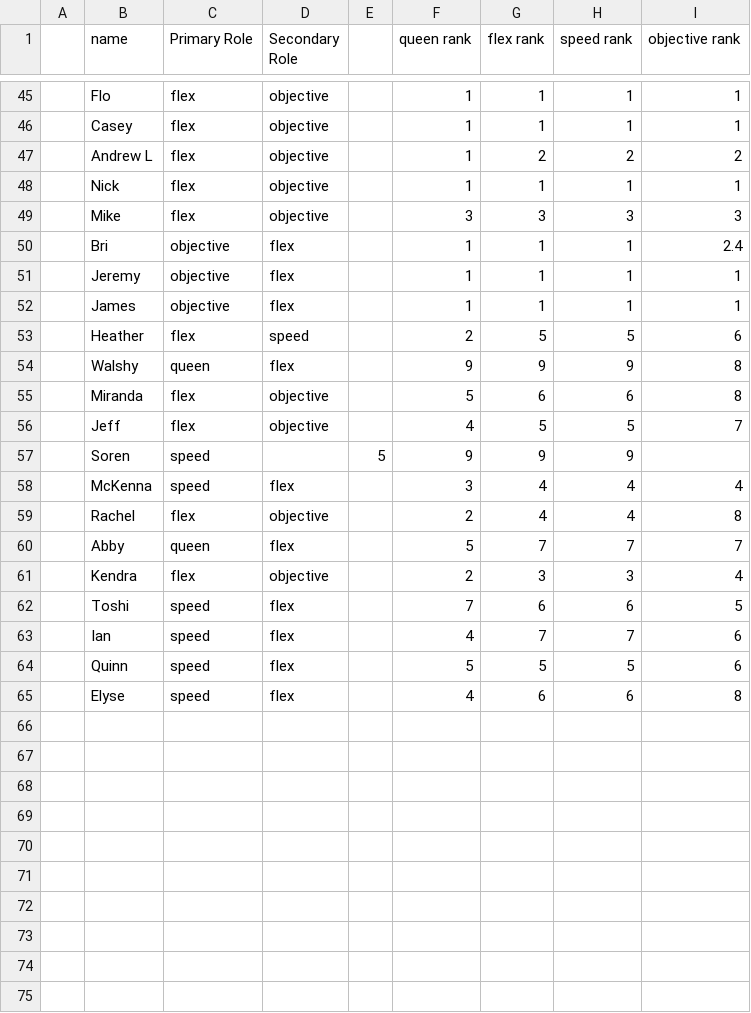
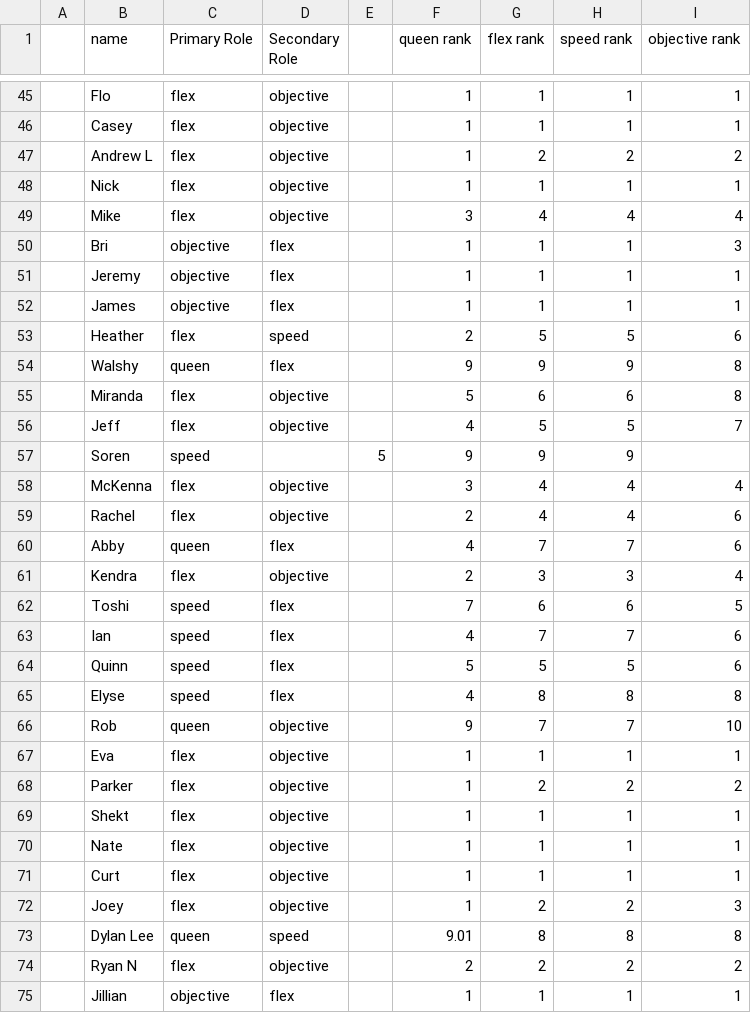
Before and after one commit to JasmineDeng/kq_team_matching, a CSV file: src/data/test_data.csv, drawn as a sheet; only a part is shown, gaps mark what is left out; the diff covers the shown part only.

```diff
--- a/src/data/test_data.csv
+++ b/src/data/test_data.csv
@@ -48,4 +48,4 @@
 ,Nick,flex,objective,,1,1,1,1
-,Mike,flex,objective,,3,3,3,3
-,Bri,objective,flex,,1,1,1,2.4
+,Mike,flex,objective,,3,4,4,4
+,Bri,objective,flex,,1,1,1,3
 ,Jeremy,objective,flex,,1,1,1,1
@@ -57,5 +57,5 @@
 ,Soren,speed,,5,9,9,9
-,McKenna,speed,flex,,3,4,4,4
-,Rachel,flex,objective,,2,4,4,8
-,Abby,queen,flex,,5,7,7,7
+,McKenna,flex,objective,,3,4,4,4
+,Rachel,flex,objective,,2,4,4,6
+,Abby,queen,flex,,4,7,7,6
 ,Kendra,flex,objective,,2,3,3,4
@@ -64,2 +64,12 @@
 ,Quinn,speed,flex,,5,5,5,6
-,Elyse,speed,flex,,4,6,6,8
+,Elyse,speed,flex,,4,8,8,8
+,Rob,queen,objective,,9,7,7,10
+,Eva,flex,objective,,1,1,1,1
+,Parker,flex,objective,,1,2,2,2
+,Shekt,flex,objective,,1,1,1,1
+,Nate,flex,objective,,1,1,1,1
+,Curt,flex,objective,,1,1,1,1
+,Joey,flex,objective,,1,2,2,3
+,Dylan Lee,queen,speed,,9.01,8,8,8
+,Ryan N,flex,objective,,2,2,2,2
+,Jillian,objective,flex,,1,1,1,1
```
Also changed, not shown: 9 edited cells elsewhere in this file, 14 other files.
